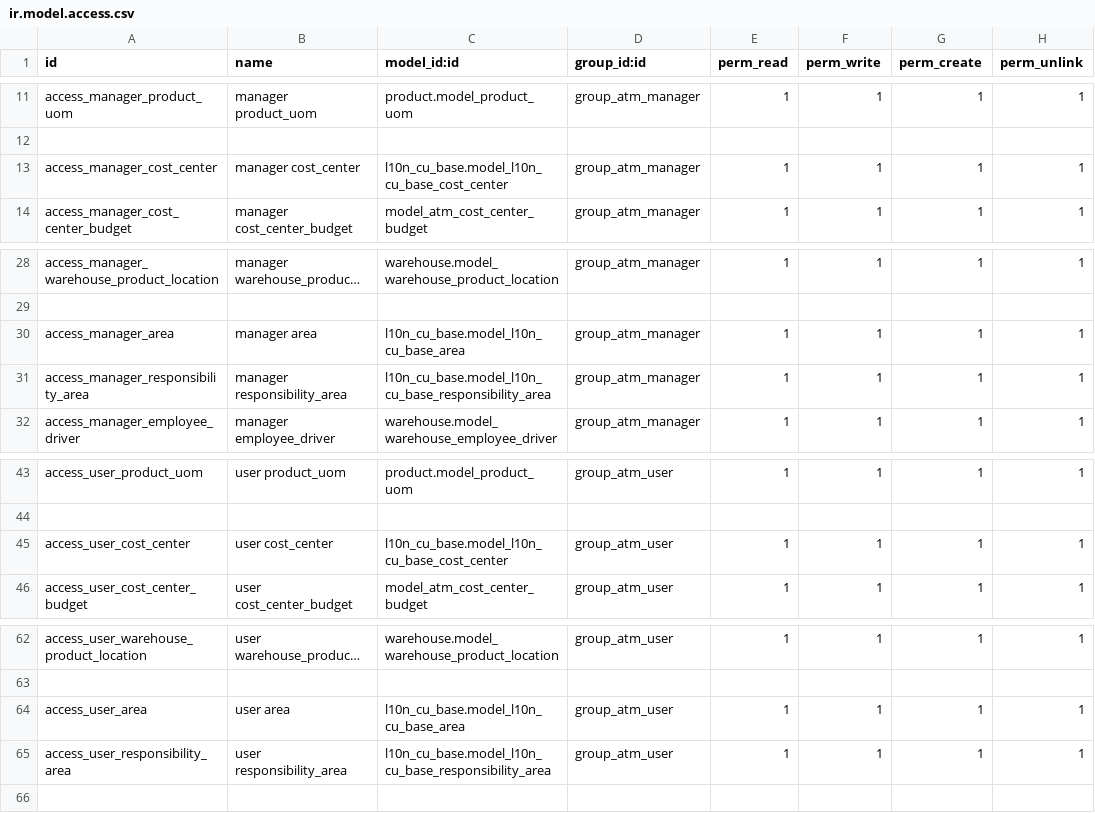
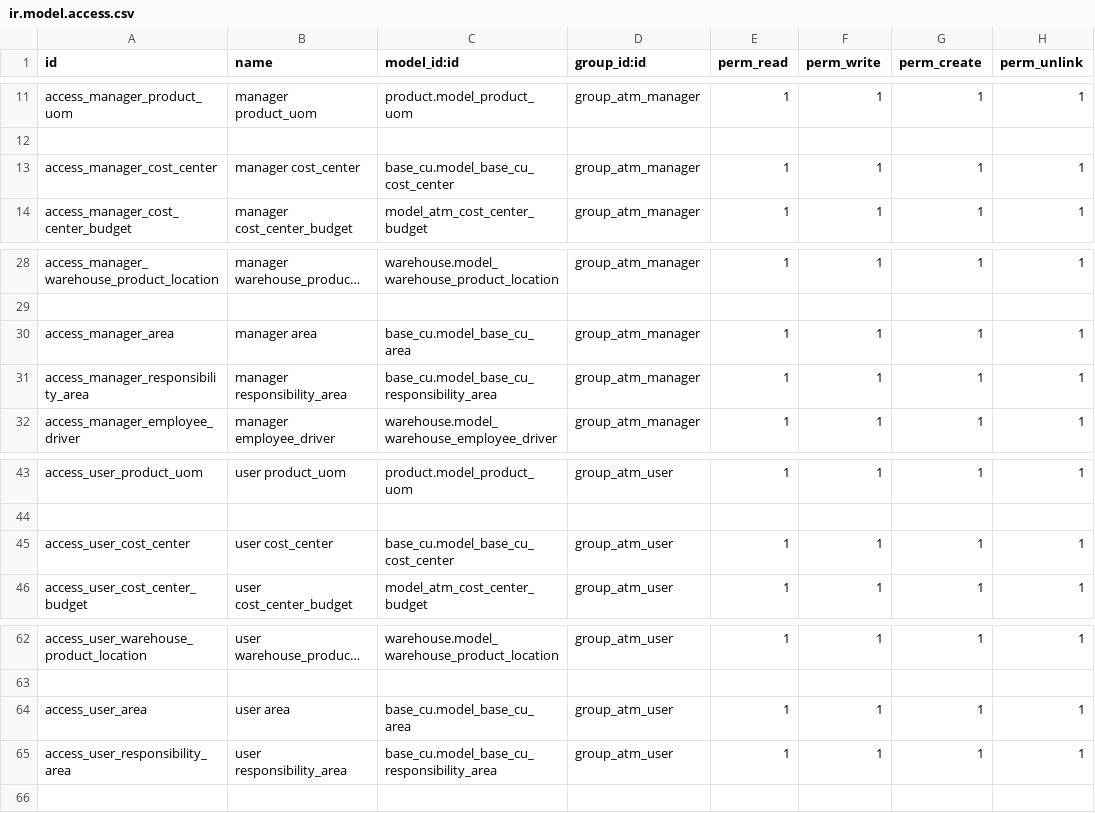
Before and after one commit to yosiara/CigarCompanyProjectMigrate, a CSV file: extra-addons/atm/security/ir.model.access.csv, drawn as a sheet; only a part is shown, gaps mark what is left out; long unchanged cells end in …; the diff names each change by its address in the sheet, - before the commit and + after, or states it on an @@ line.

Commit message:
fix: union of the atm_product model with atm

```diff
--- a/extra-addons/atm/security/ir.model.access.csv
+++ b/extra-addons/atm/security/ir.model.access.csv
-C13 (model_id:id): l10n_cu_base.model_l10n_cu_base_cost_center
+C13 (model_id:id): base_cu.model_base_cu_cost_center
-C30 (model_id:id): l10n_cu_base.model_l10n_cu_base_area
+C30 (model_id:id): base_cu.model_base_cu_area
-C31 (model_id:id): l10n_cu_base.model_l10n_cu_base_responsibility_area
+C31 (model_id:id): base_cu.model_base_cu_responsibility_area
-C45 (model_id:id): l10n_cu_base.model_l10n_cu_base_cost_center
+C45 (model_id:id): base_cu.model_base_cu_cost_center
-C64 (model_id:id): l10n_cu_base.model_l10n_cu_base_area
+C64 (model_id:id): base_cu.model_base_cu_area
-C65 (model_id:id): l10n_cu_base.model_l10n_cu_base_responsibility_area
+C65 (model_id:id): base_cu.model_base_cu_responsibility_area
```
Also changed, not shown: 31 other files.
